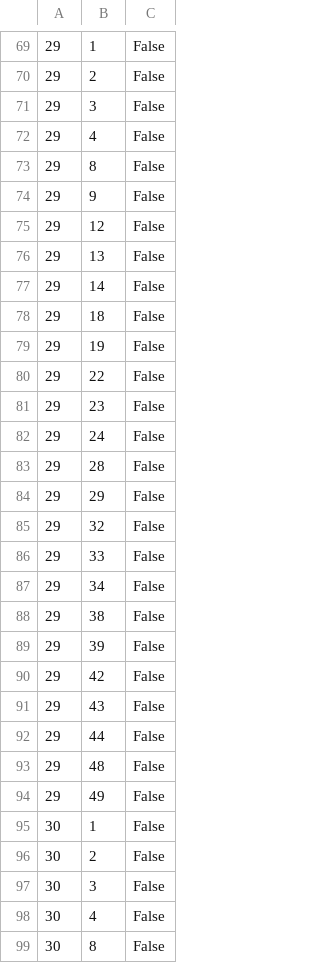
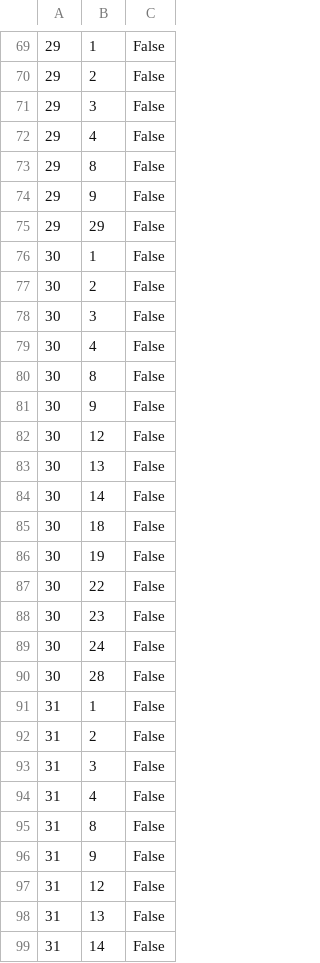
Before and after one commit to Makasabi/ft_transcendence_42, a CSV file: srcs/tmp_db/occupy_db.csv, drawn as a sheet; only a part is shown, gaps mark what is left out; the shorter side is filled out with more unchanged rows; the diff covers the shown part only.

Commit message:
🔧 Limit access to tournament to only players who are in occupy table

```diff
--- a/srcs/tmp_db/occupy_db.csv
+++ b/srcs/tmp_db/occupy_db.csv
@@ -74,22 +74,3 @@
 29,9,False
-29,12,False
-29,13,False
-29,14,False
-29,18,False
-29,19,False
-29,22,False
-29,23,False
-29,24,False
-29,28,False
 29,29,False
-29,32,False
-29,33,False
-29,34,False
-29,38,False
-29,39,False
-29,42,False
-29,43,False
-29,44,False
-29,48,False
-29,49,False
 30,1,False
```
Also changed, not shown: 10 added rows, 12 removed rows and 2 edited cells elsewhere in this file, 4 other files.
